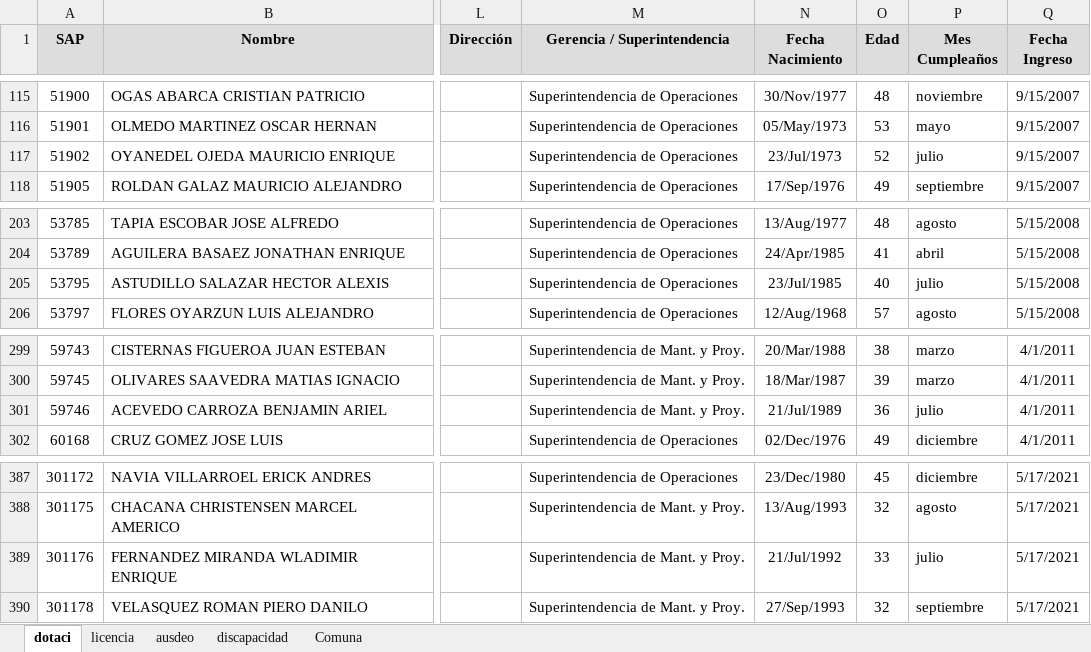
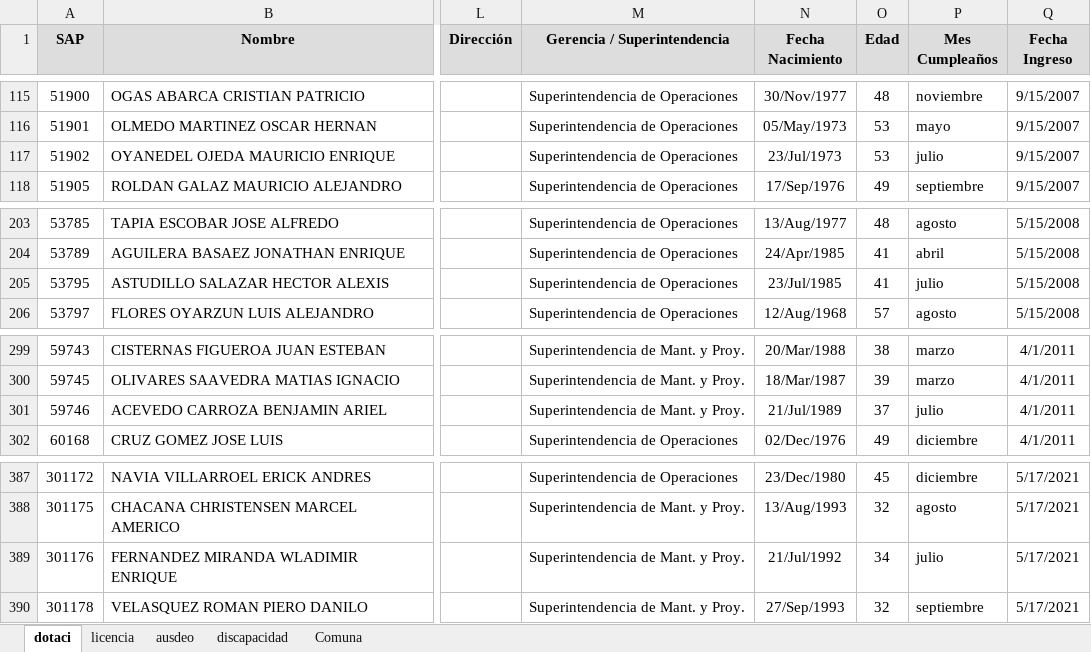
Before and after one commit to BernardoRRLL/dashboard-rrll-ventanas, an Excel workbook: public/data.xlsx, sheet dotaci, drawn as a sheet; only a part is shown, gaps mark what is left out; values as stored, in another font and other column widths than the file's, no borders; conditional formats not drawn; the diff names each change by its address in the sheet, - before the commit and + after, or states it on an @@ line.

```diff
--- a/public/data.xlsx (sheet dotaci)
+++ b/public/data.xlsx (sheet dotaci)
-O117 (Edad): 52
+O117 (Edad): 53
-O205 (Edad): 40
+O205 (Edad): 41
-O301 (Edad): 36
+O301 (Edad): 37
-O389 (Edad): 33
+O389 (Edad): 34
```
Also changed, not shown: sheet licencia, sheet ausdeo.
